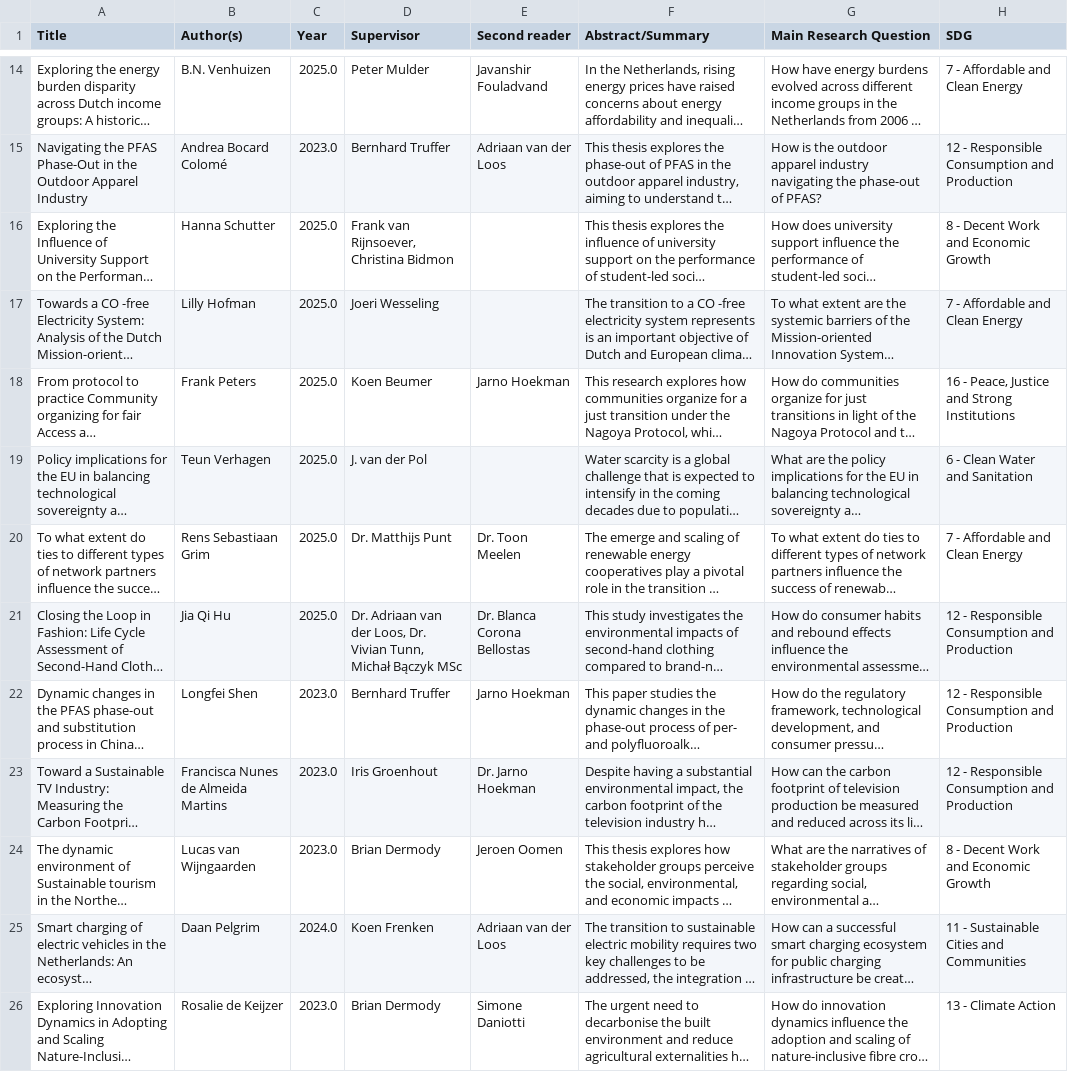
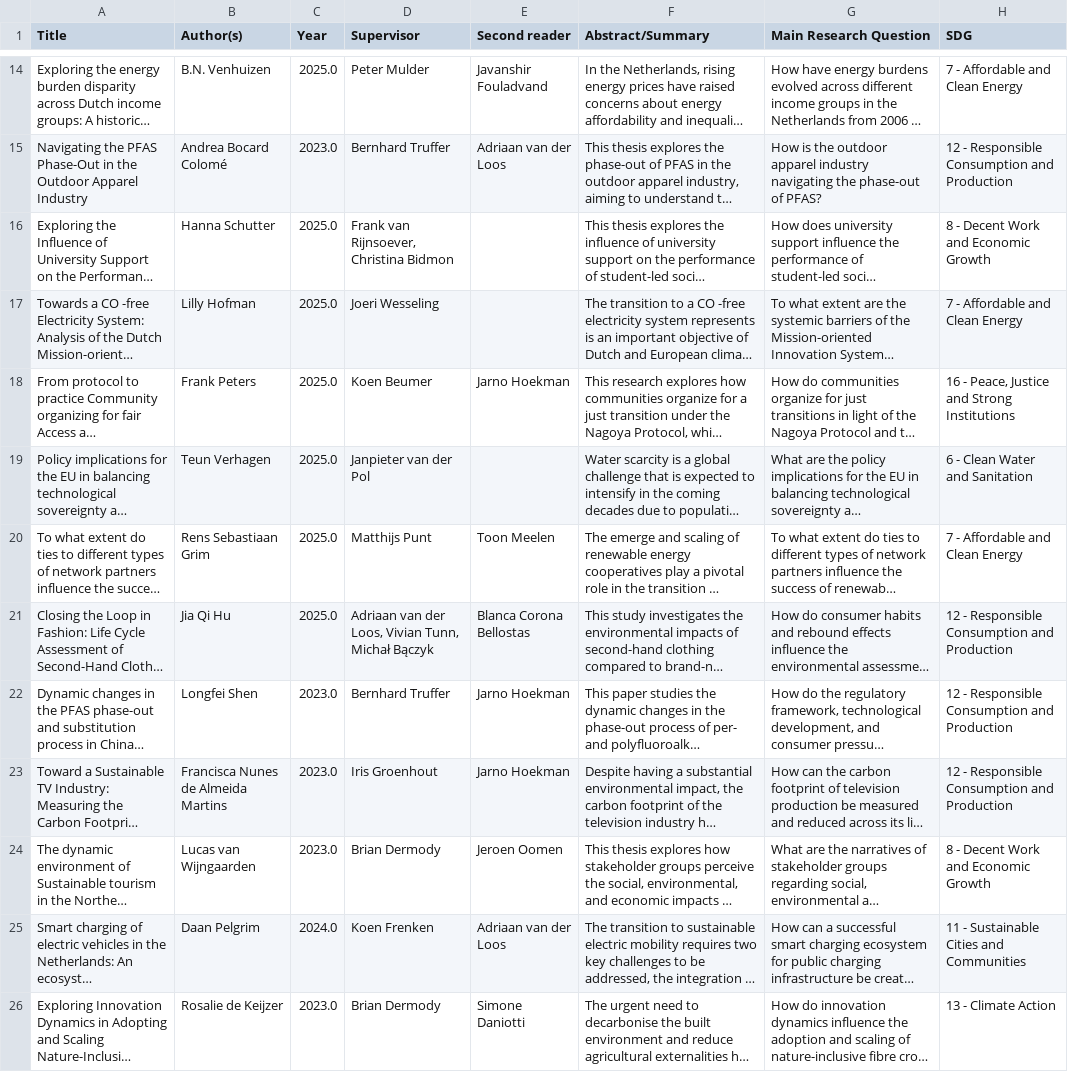
Before and after one commit to pimbarmentlo-gif/copernicus-thesis-explorer, a CSV file: programs/sbi/thesis_metadata_matched.csv, drawn as a sheet; only a part is shown, gaps mark what is left out; long unchanged cells end in …; the diff covers the shown part only; the diff names each change by its address in the sheet, - before the commit and + after, or states it on an @@ line.

```diff
--- a/programs/sbi/thesis_metadata_matched.csv
+++ b/programs/sbi/thesis_metadata_matched.csv
-D19 (Supervisor): J. van der Pol
+D19 (Supervisor): Janpieter van der Pol
-D20 (Supervisor): Dr. Matthijs Punt
+D20 (Supervisor): Matthijs Punt
-E20 (Second reader): Dr. Toon Meelen
+E20 (Second reader): Toon Meelen
-D21 (Supervisor): Dr. Adriaan van der Loos, Dr. Vivian Tunn, Michał Bączyk MSc
+D21 (Supervisor): Adriaan van der Loos, Vivian Tunn, Michał Bączyk
-E21 (Second reader): Dr. Blanca Corona Bellostas
+E21 (Second reader): Blanca Corona Bellostas
-E23 (Second reader): Dr. Jarno Hoekman
+E23 (Second reader): Jarno Hoekman
```
Also changed, not shown: 102 edited cells elsewhere in this file, programs/energy_science/thesis_metadata_matched.csv, programs/sustainable_development/metadata 2020-2025/Sustainable Development Metadata 2021.csv, 4 other files.
